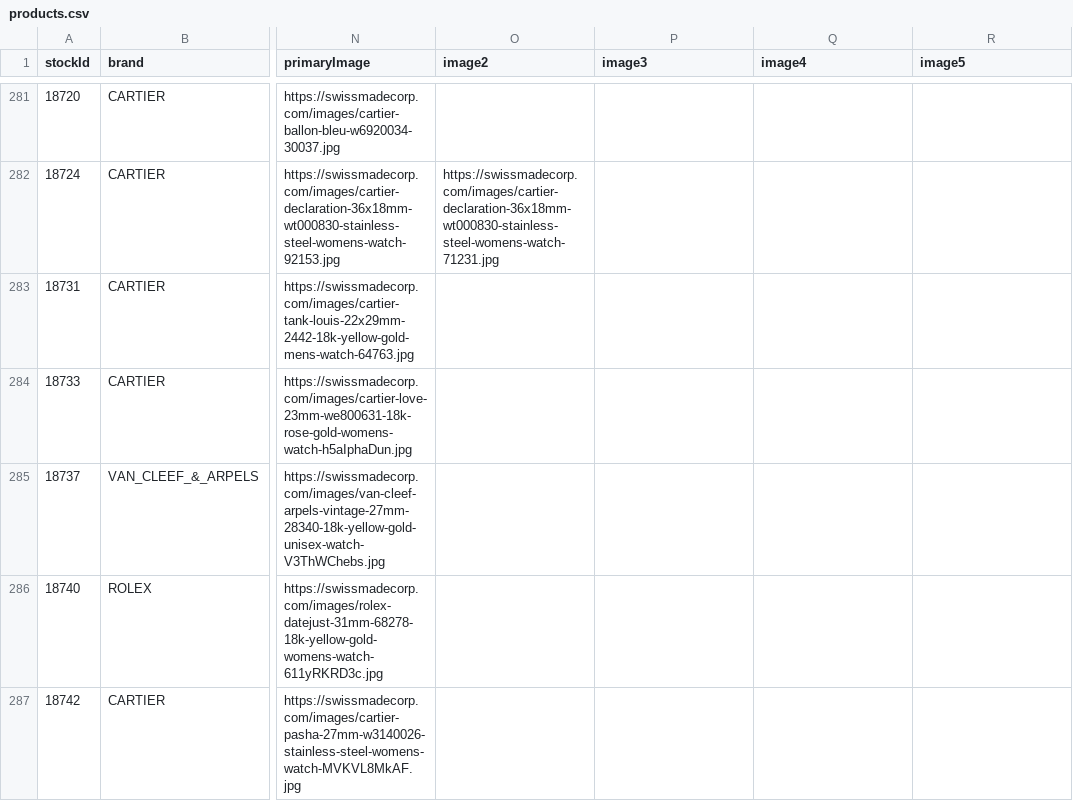
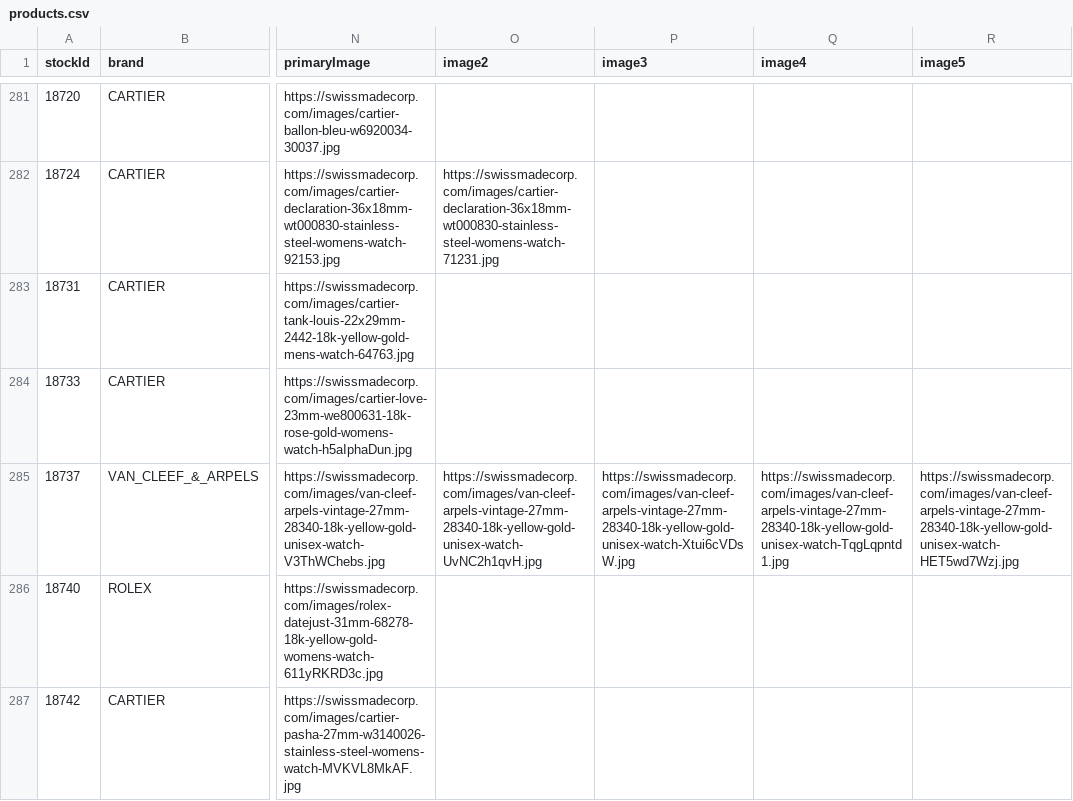
Before and after one commit to swissmadecorp/swissmadecorp-repo, a CSV file: public/uploads/products.csv, drawn as a sheet; only a part is shown, gaps mark what is left out; the diff names each change by its address in the sheet, - before the commit and + after, or states it on an @@ line.

```diff
--- a/public/uploads/products.csv
+++ b/public/uploads/products.csv
-O285 (image2): (empty)
+O285 (image2): https://swissmadecorp.com/images/van-cleef-arpels-vintage-27mm-28340-18k-yellow-gold-unisex-watch-UvNC2h1qvH.jpg
-P285 (image3): (empty)
+P285 (image3): https://swissmadecorp.com/images/van-cleef-arpels-vintage-27mm-28340-18k-yellow-gold-unisex-watch-Xtui6cVDsW.jpg
-Q285 (image4): (empty)
+Q285 (image4): https://swissmadecorp.com/images/van-cleef-arpels-vintage-27mm-28340-18k-yellow-gold-unisex-watch-TqgLqpntd1.jpg
-R285 (image5): (empty)
+R285 (image5): https://swissmadecorp.com/images/van-cleef-arpels-vintage-27mm-28340-18k-yellow-gold-unisex-watch-HET5wd7Wzj.jpg
```
Also changed, not shown: 1 other file.
